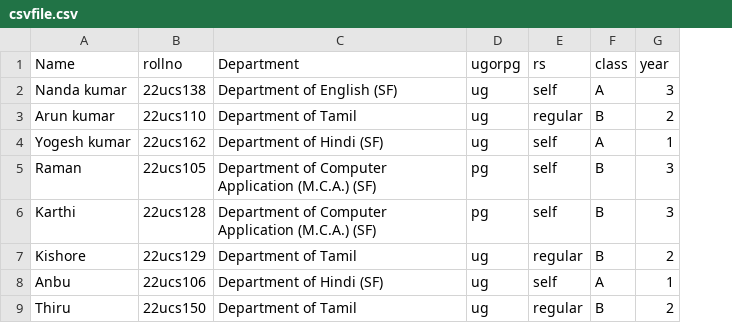
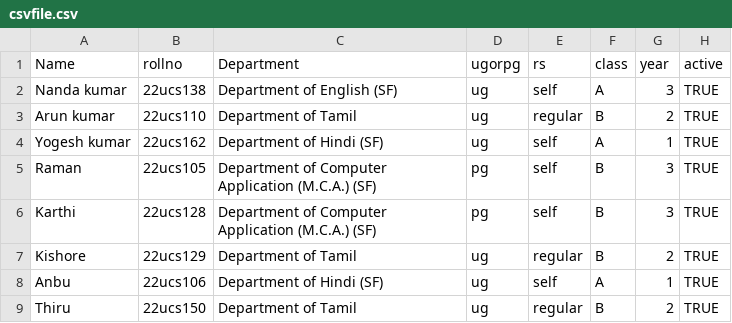
Before and after one commit to Nandhu-2326/college_project, a CSV file: public/csvfile.csv, drawn as a sheet; the diff names each change by its address in the sheet, - before the commit and + after, or states it on an @@ line.

```diff
--- a/public/csvfile.csv
+++ b/public/csvfile.csv
+column H (active), rows 2-9: all TRUE
```
Also changed, not shown: 4 other files.
